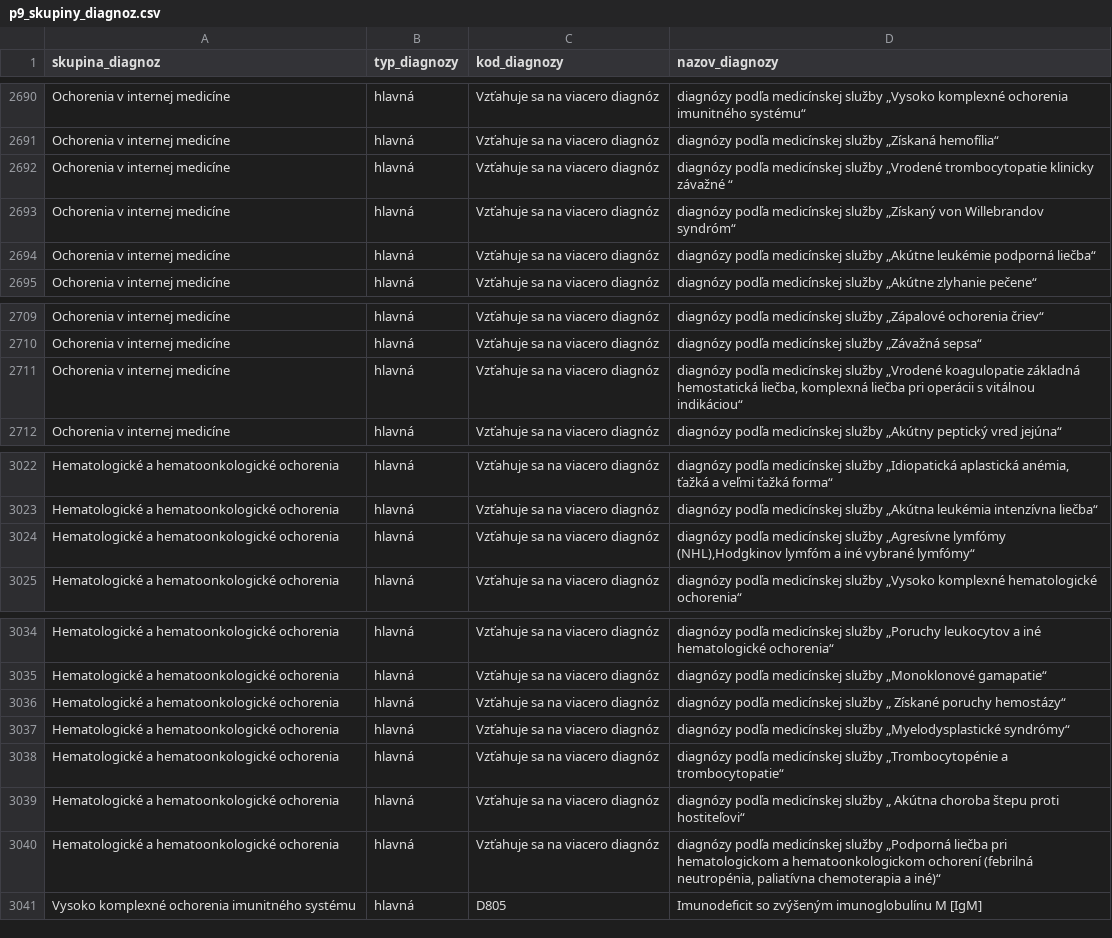
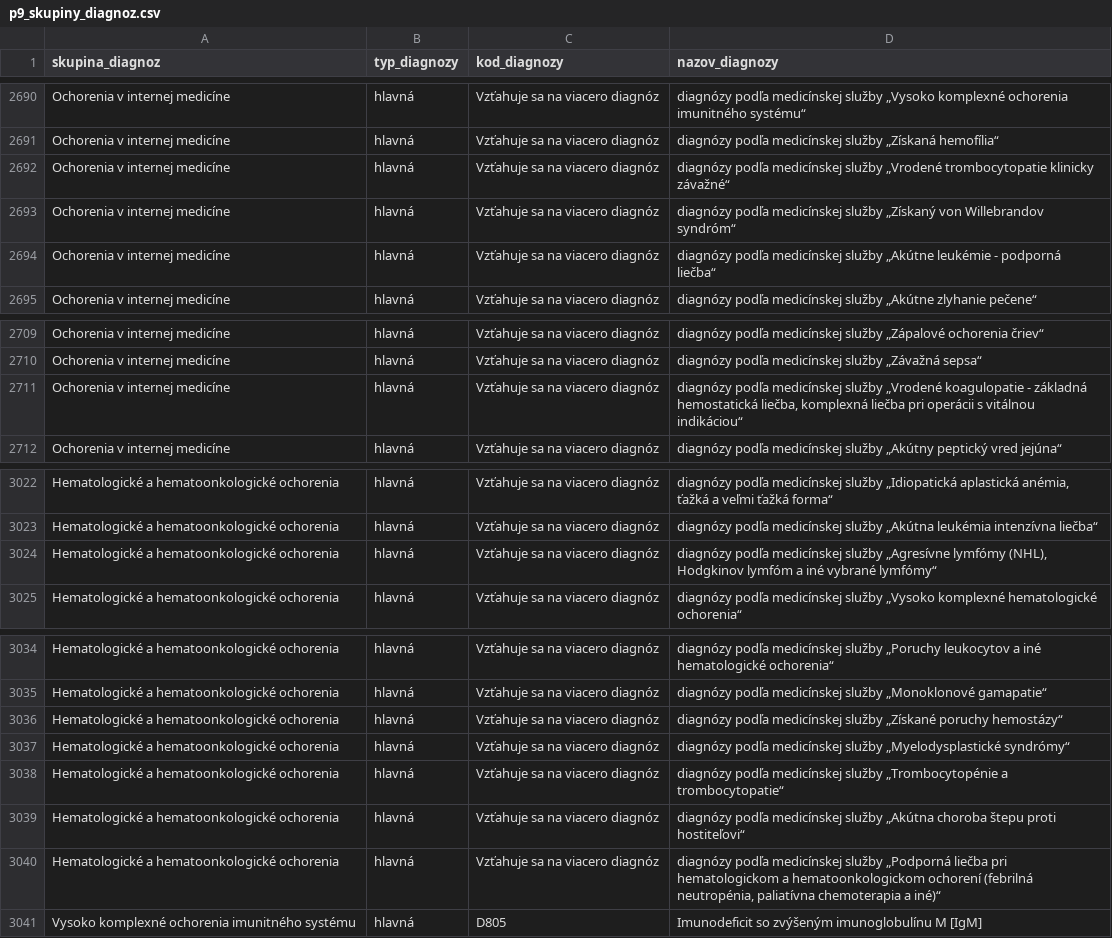
Before and after one commit to Institut-zdravotnych-analyz/OSN-Algoritmus-MS-2024, a CSV file: Prilohy/p9_skupiny_diagnoz.csv, drawn as a sheet; only a part is shown, gaps mark what is left out; the diff names each change by its address in the sheet, - before the commit and + after, or states it on an @@ line.

```diff
--- a/Prilohy/p9_skupiny_diagnoz.csv
+++ b/Prilohy/p9_skupiny_diagnoz.csv
-D2692 (nazov_diagnozy): …trombocytopatie klinicky závažné “
+D2692 (nazov_diagnozy): …trombocytopatie klinicky závažné“
-D2694 (nazov_diagnozy): …„Akútne leukémie podporná liečba“
+D2694 (nazov_diagnozy): …„Akútne leukémie - podporná liečba“
-D2711 (nazov_diagnozy): …„Vrodené koagulopatie základná hemostatická…
+D2711 (nazov_diagnozy): …„Vrodené koagulopatie - základná hemostatická…
-D3024 (nazov_diagnozy): …„Agresívne lymfómy (NHL),Hodgkinov lymfóm a…
+D3024 (nazov_diagnozy): …„Agresívne lymfómy (NHL), Hodgkinov lymfóm a…
-D3036 (nazov_diagnozy): …medicínskej služby „ Získané poruchy hemostázy“
+D3036 (nazov_diagnozy): …medicínskej služby „Získané poruchy hemostázy“
-D3039 (nazov_diagnozy): …medicínskej služby „ Akútna choroba štepu…
+D3039 (nazov_diagnozy): …medicínskej služby „Akútna choroba štepu…
```
Also changed, not shown: Prilohy/p5_tazke_problemy_u_novorodencov.csv, Prilohy/p9_deti_skupiny_diagnoz.csv, 5 other files.
